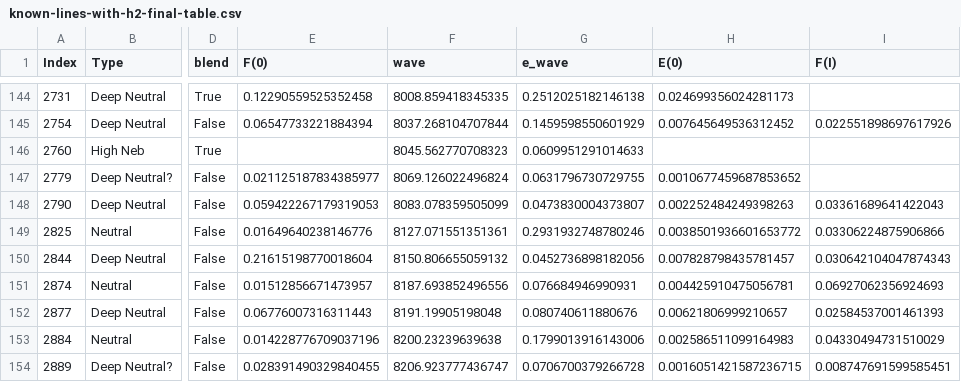
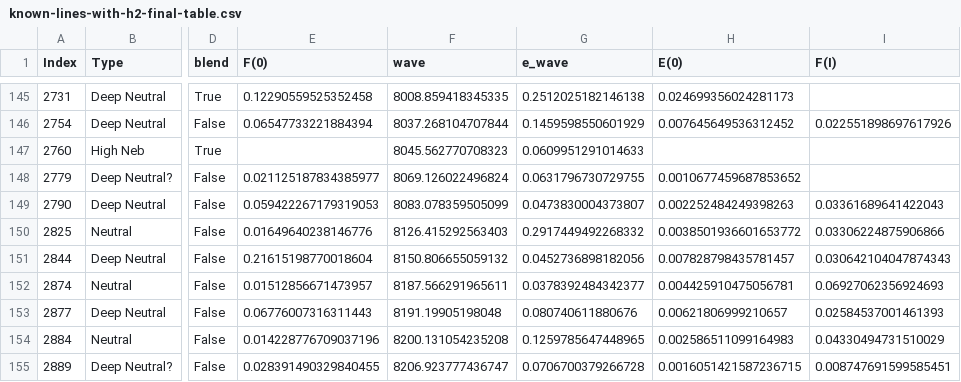
Before and after one commit to will-henney/muse-hii-regions, a CSV file: data/n346-h2-lines/known-lines-with-h2-final-table.csv, drawn as a sheet; only a part is shown, gaps mark what is left out; addresses are those after the commit; the diff covers the shown part only; the diff names each change by its address in the sheet, - before the commit and + after, or states it on an @@ line.

Commit message:
Finally finished the big table with atomic and H_2 lines with blends

```diff
--- a/data/n346-h2-lines/known-lines-with-h2-final-table.csv
+++ b/data/n346-h2-lines/known-lines-with-h2-final-table.csv
-F150 (wave): 8127.071551351361
+F150 (wave): 8126.415292563403
-G150 (e_wave): 0.2931932748780246
+G150 (e_wave): 0.2917449492268332
-F152 (wave): 8187.693852496556
+F152 (wave): 8187.566291965611
-G152 (e_wave): 0.076684946990931
+G152 (e_wave): 0.0378392484342377
-F154 (wave): 8200.23239639638
+F154 (wave): 8200.131054235208
-G154 (e_wave): 0.1799013916143006
+G154 (e_wave): 0.1259785647448965
```
Also changed, not shown: 2 added rows and 37 edited cells elsewhere in this file, 4 other files.
